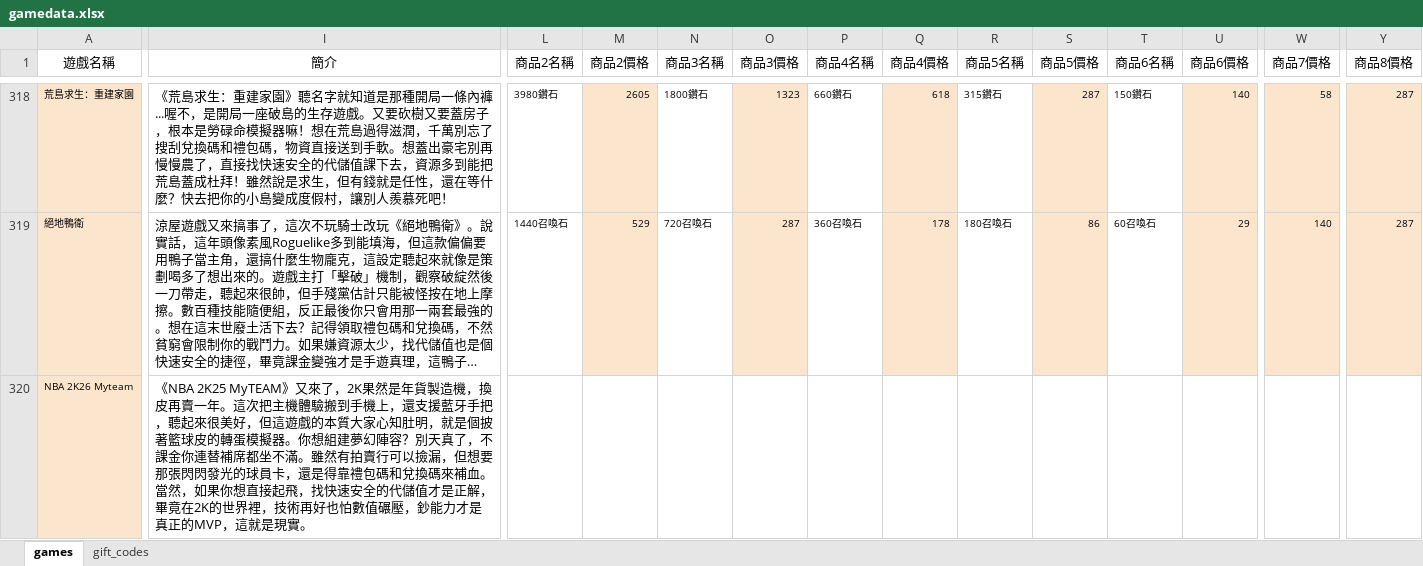
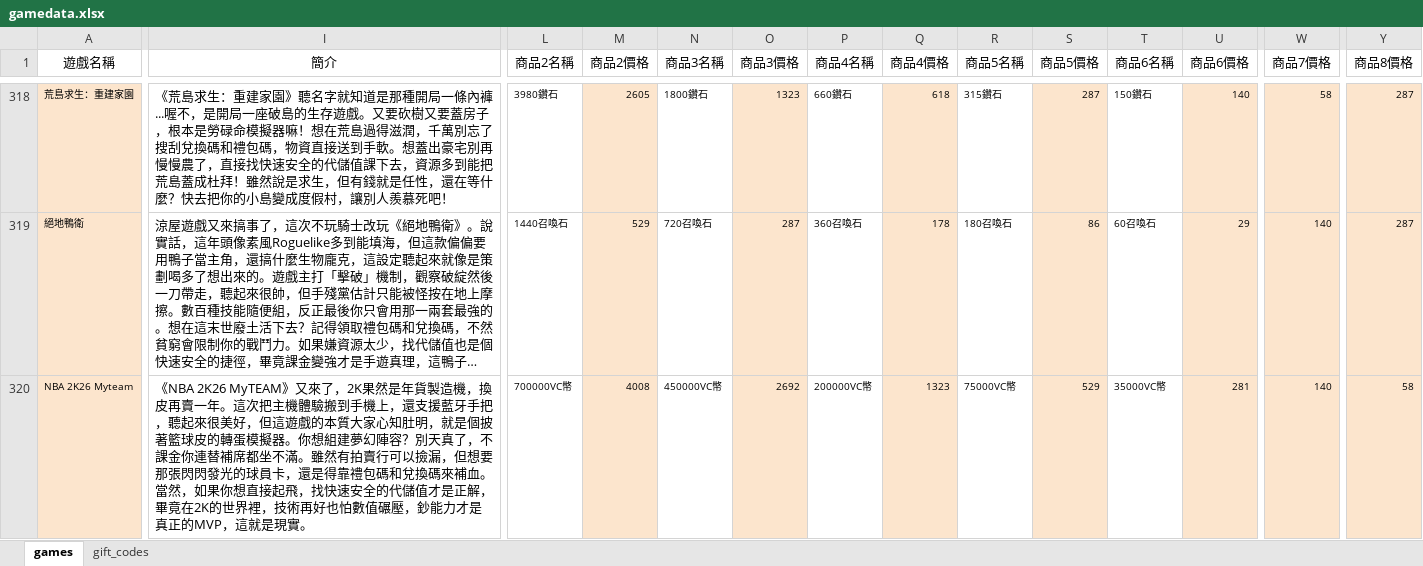
Before and after one commit to diva3322/SSBuy-web, an Excel workbook: detail_giftcode/data/gamedata.xlsx, sheet games, drawn as a sheet; only a part is shown, gaps mark what is left out; long unchanged cells end in …; values as stored, in another font and other column widths than the file's, no borders; the diff covers the shown part only; the diff names each change by its address in the sheet, - before the commit and + after, or states it on an @@ line.

```diff
--- a/detail_giftcode/data/gamedata.xlsx (sheet games)
+++ b/detail_giftcode/data/gamedata.xlsx (sheet games)
-I320 (簡介): 《NBA 2K25 MyTEAM》又來…
+I320 (簡介): 《NBA 2K26 MyTEAM》又來…
-L320 (商品2名稱): (empty)
+L320 (商品2名稱): 700000VC幣
-M320 (商品2價格): (empty)
+M320 (商品2價格): 4008
-M320 fill: none
+M320 fill: #FCE5CD
-N320 (商品3名稱): (empty)
+N320 (商品3名稱): 450000VC幣
-O320 (商品3價格): (empty)
+O320 (商品3價格): 2692
-O320 fill: none
+O320 fill: #FCE5CD
-P320 (商品4名稱): (empty)
+P320 (商品4名稱): 200000VC幣
-Q320 (商品4價格): (empty)
+Q320 (商品4價格): 1323
-Q320 fill: none
+Q320 fill: #FCE5CD
-R320 (商品5名稱): (empty)
+R320 (商品5名稱): 75000VC幣
-S320 (商品5價格): (empty)
+S320 (商品5價格): 529
-S320 fill: none
+S320 fill: #FCE5CD
-T320 (商品6名稱): (empty)
+T320 (商品6名稱): 35000VC幣
-U320 (商品6價格): (empty)
+U320 (商品6價格): 281
-U320 fill: none
+U320 fill: #FCE5CD
-W320 (商品7價格): (empty)
+W320 (商品7價格): 140
-W320 fill: none
+W320 fill: #FCE5CD
-Y320 (商品8價格): (empty)
+Y320 (商品8價格): 58
-Y320 fill: none
+Y320 fill: #FCE5CD
```
Also changed, not shown: 2 edited cells elsewhere in this sheet, sheet gift_codes, 4 other files.
